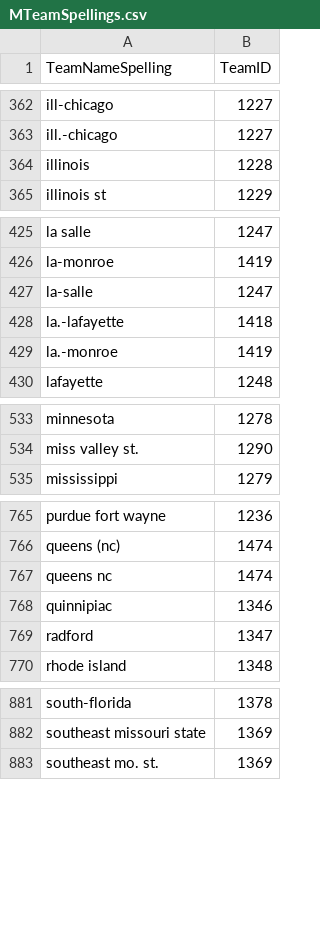
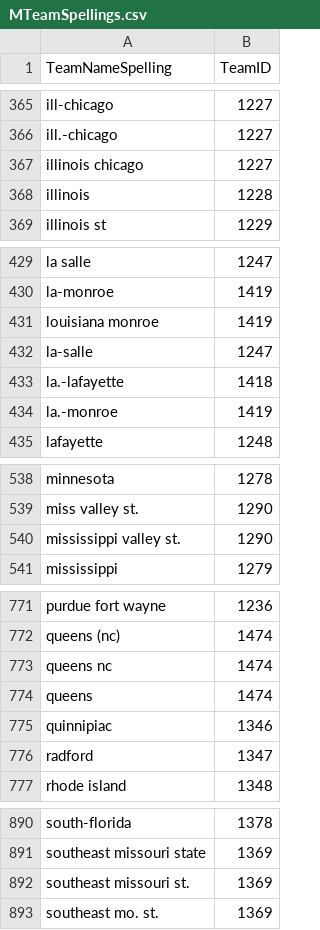
Before and after one commit to ajc-617/march-madness-ML, a CSV file: MTeamSpellings.csv, drawn as a sheet; only a part is shown, gaps mark what is left out; the diff covers the shown part only; the diff names each change by its address in the sheet, - before the commit and + after, or states it on an @@ line.

```diff
--- a/MTeamSpellings.csv
+++ b/MTeamSpellings.csv
+row 367: illinois chicago | 1227
+row 431: louisiana monroe | 1419
+row 540: mississippi valley st. | 1290
+row 774: queens | 1474
+row 892: southeast missouri st. | 1369
```
Also changed, not shown: 10 added rows elsewhere in this file.
